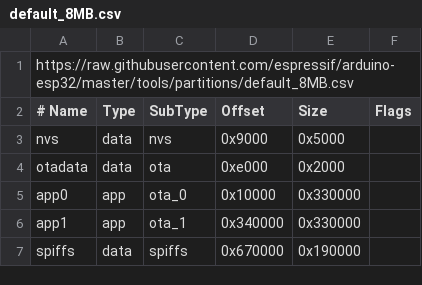
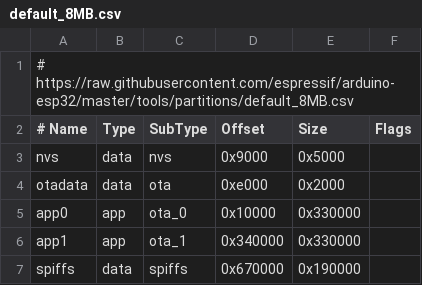
Before and after one commit to DmytroKorniienko/FireLamp_EmbUI, a CSV file: default_8MB.csv, drawn as a sheet.

```diff
--- a/default_8MB.csv
+++ b/default_8MB.csv
@@ -1,2 +1,2 @@
-https://raw.githubusercontent.com/espressif/arduino-esp32/master/tools/partitions/default_8MB.csv
+# https://raw.githubusercontent.com/espressif/arduino-esp32/master/tools/partitions/default_8MB.csv
 # Name,   Type, SubType, Offset,  Size, Flags
```
Also changed, not shown: 11 other files.
